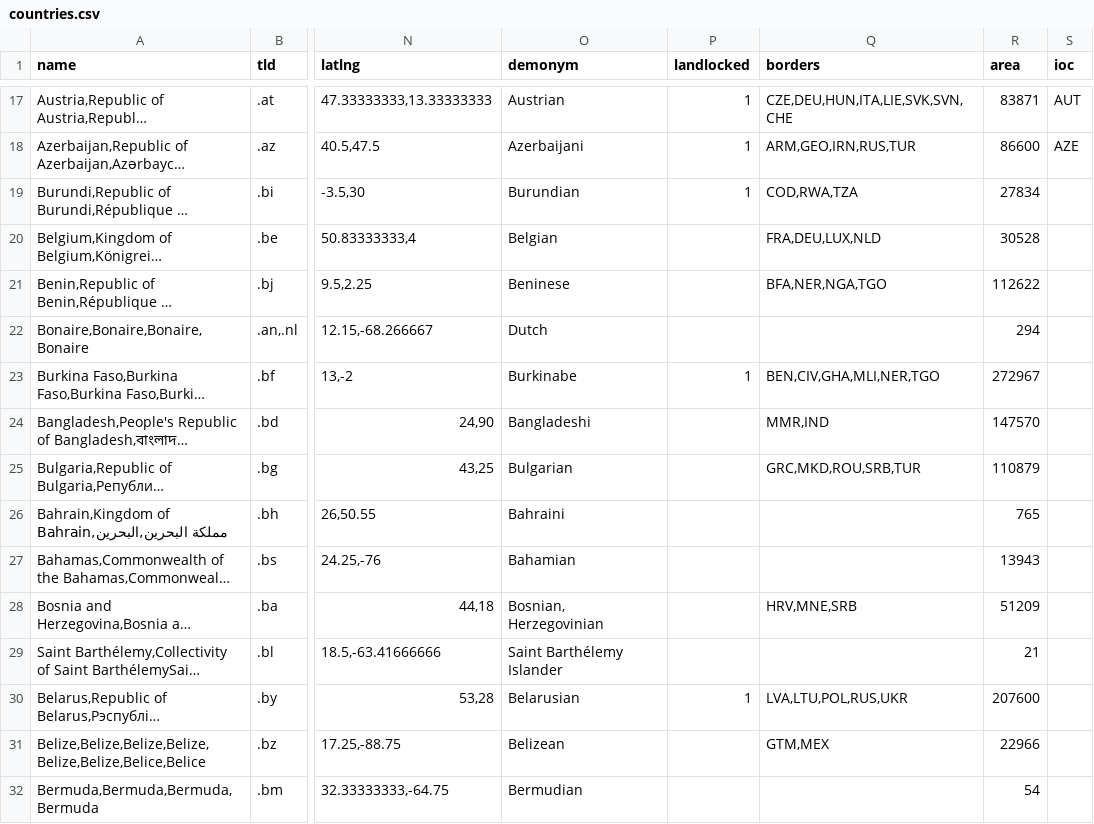
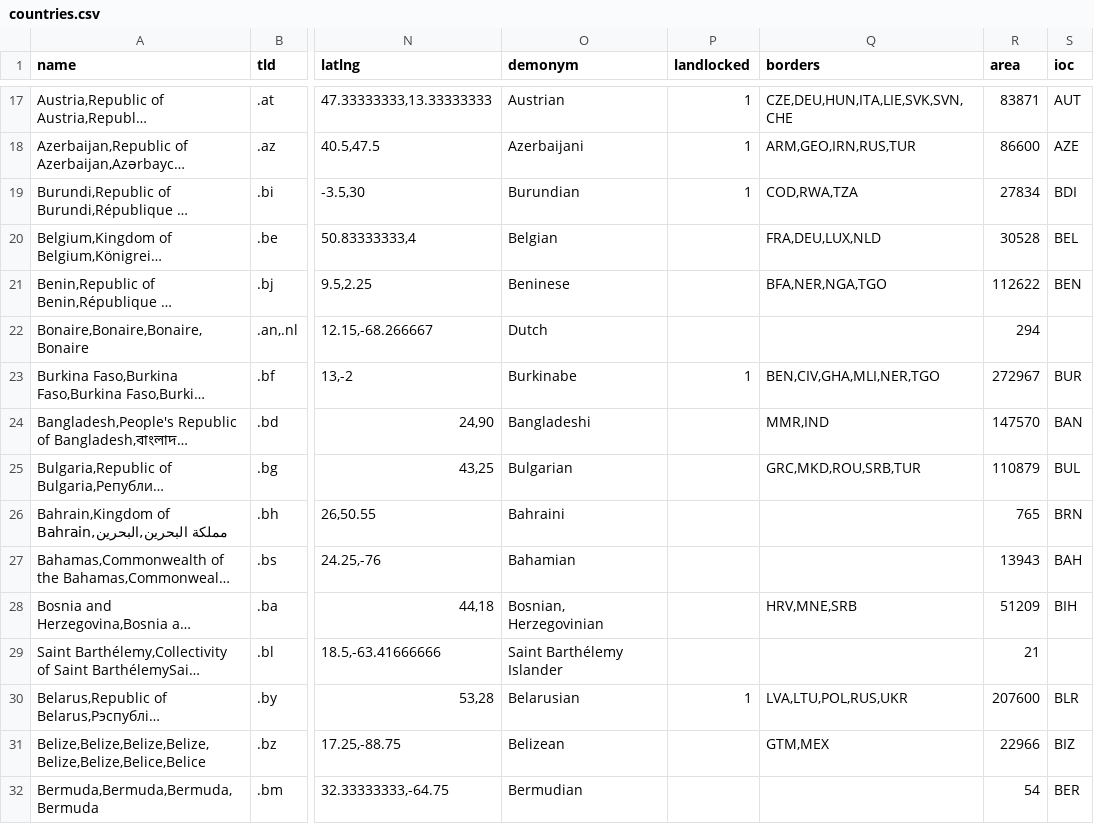
Before and after one commit to mledoze/countries, a CSV file: dist/countries.csv, drawn as a sheet; only a part is shown, gaps mark what is left out; long unchanged cells end in …; the diff covers the shown part only; the diff names each change by its address in the sheet, - before the commit and + after, or states it on an @@ line.

Commit message:
php countries.php convert ran with all ioc codes

```diff
--- a/dist/countries.csv
+++ b/dist/countries.csv
-S19 (ioc): (empty)
+S19 (ioc): BDI
-S20 (ioc): (empty)
+S20 (ioc): BEL
-S21 (ioc): (empty)
+S21 (ioc): BEN
-S23 (ioc): (empty)
+S23 (ioc): BUR
-S24 (ioc): (empty)
+S24 (ioc): BAN
-S25 (ioc): (empty)
+S25 (ioc): BUL
-S26 (ioc): (empty)
+S26 (ioc): BRN
-S27 (ioc): (empty)
+S27 (ioc): BAH
-S28 (ioc): (empty)
+S28 (ioc): BIH
-S30 (ioc): (empty)
+S30 (ioc): BLR
-S31 (ioc): (empty)
+S31 (ioc): BIZ
-S32 (ioc): (empty)
+S32 (ioc): BER
```
Also changed, not shown: 180 edited cells elsewhere in this file, 4 other files.
